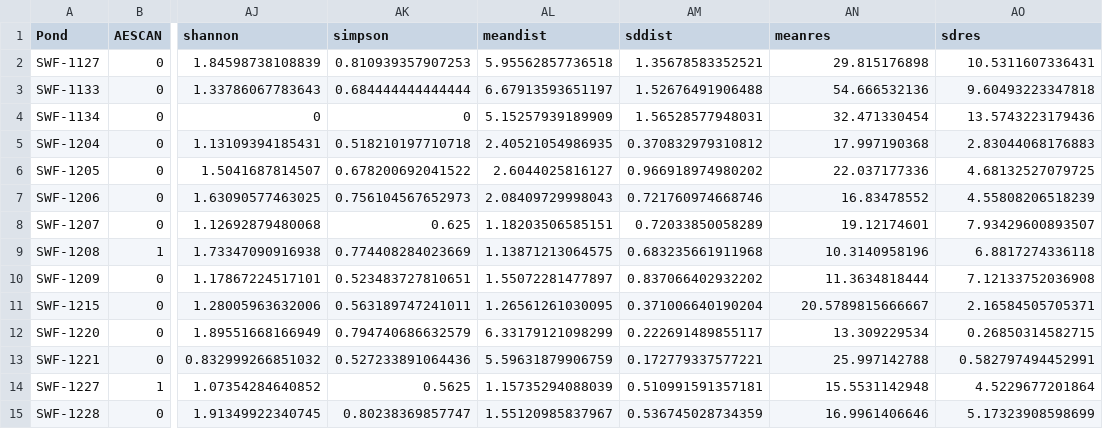
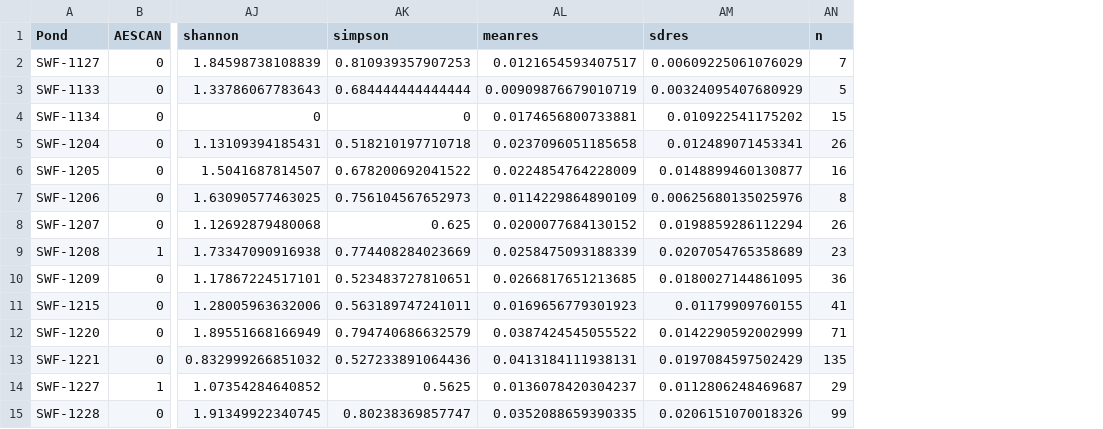
Before and after one commit to icrichmond/OdonataConnectivity, a CSV file: output/AnisopteraResistance.csv, drawn as a sheet; only a part is shown, gaps mark what is left out; removed rows and columns are numbered as before the commit, all else as after; the diff covers the shown part only; the diff names each change by its address in the sheet, - before the commit and + after, or states it on an @@ line.

Commit message:
Connectivity values with all ponds

```diff
--- a/output/AnisopteraResistance.csv
+++ b/output/AnisopteraResistance.csv
-column AL (meandist), rows 2-15: 5.95562857736518 | 6.67913593651197 | 5.15257939189909 | 2.40521054986935 | 2.6044025816127 | 2.08409729998043 | 1.18203506585151 | 1.13871213064575 | 1.55072281477897 | 1.26561261030095 | 6.33179121098299 | 5.59631879906759 | 1.15735294088039 | 1.55120985837967
-column AM (sddist), rows 2-15: 1.35678583352521 | 1.52676491906488 | 1.56528577948031 | 0.370832979310812 | 0.966918974980202 | 0.721760974668746 | 0.72033850058289 | 0.683235661911968 | 0.837066402932202 | 0.371006640190204 | 0.222691489855117 | 0.172779337577221 | 0.510991591357181 | 0.536745028734359
+column AN (n), rows 2-15: 7 | 5 | 15 | 26 | 16 | 8 | 26 | 23 | 36 | 41 | 71 | 135 | 29 | 99
-AL2 (meanres): 29.815176898
+AL2 (meanres): 0.0121654593407517
-AM2 (sdres): 10.5311607336431
+AM2 (sdres): 0.00609225061076029
-AL3 (meanres): 54.666532136
+AL3 (meanres): 0.00909876679010719
-AM3 (sdres): 9.60493223347818
+AM3 (sdres): 0.00324095407680929
-AL4 (meanres): 32.471330454
+AL4 (meanres): 0.0174656800733881
-AM4 (sdres): 13.5743223179436
+AM4 (sdres): 0.010922541175202
-AL5 (meanres): 17.997190368
+AL5 (meanres): 0.0237096051185658
-AM5 (sdres): 2.83044068176883
+AM5 (sdres): 0.012489071453341
-AL6 (meanres): 22.037177336
+AL6 (meanres): 0.0224854764228009
-AM6 (sdres): 4.68132527079725
+AM6 (sdres): 0.0148899460130877
-AL7 (meanres): 16.83478552
+AL7 (meanres): 0.0114229864890109
-AM7 (sdres): 4.55808206518239
+AM7 (sdres): 0.00625680135025976
-AL8 (meanres): 19.12174601
+AL8 (meanres): 0.0200077684130152
-AM8 (sdres): 7.93429600893507
+AM8 (sdres): 0.0198859286112294
-AL9 (meanres): 10.3140958196
+AL9 (meanres): 0.0258475093188339
-AM9 (sdres): 6.8817274336118
+AM9 (sdres): 0.0207054765358689
-AL10 (meanres): 11.3634818444
+AL10 (meanres): 0.0266817651213685
-AM10 (sdres): 7.12133752036908
+AM10 (sdres): 0.0180027144861095
-AL11 (meanres): 20.5789815666667
+AL11 (meanres): 0.0169656779301923
-AM11 (sdres): 2.16584505705371
+AM11 (sdres): 0.01179909760155
-AL12 (meanres): 13.309229534
+AL12 (meanres): 0.0387424545055522
-AM12 (sdres): 0.26850314582715
+AM12 (sdres): 0.0142290592002999
-AL13 (meanres): 25.997142788
+AL13 (meanres): 0.0413184111938131
-AM13 (sdres): 0.582797494452991
+AM13 (sdres): 0.0197084597502429
-AL14 (meanres): 15.5531142948
+AL14 (meanres): 0.0136078420304237
-AM14 (sdres): 4.5229677201864
+AM14 (sdres): 0.0112806248469687
-AL15 (meanres): 16.9961406646
+AL15 (meanres): 0.0352088659390335
-AM15 (sdres): 5.17323908598699
+AM15 (sdres): 0.0206151070018326
```
Also changed, not shown: 70 edited cells elsewhere in this file, output/AverageResistance.csv, output/ZygopteraResistance.csv.
